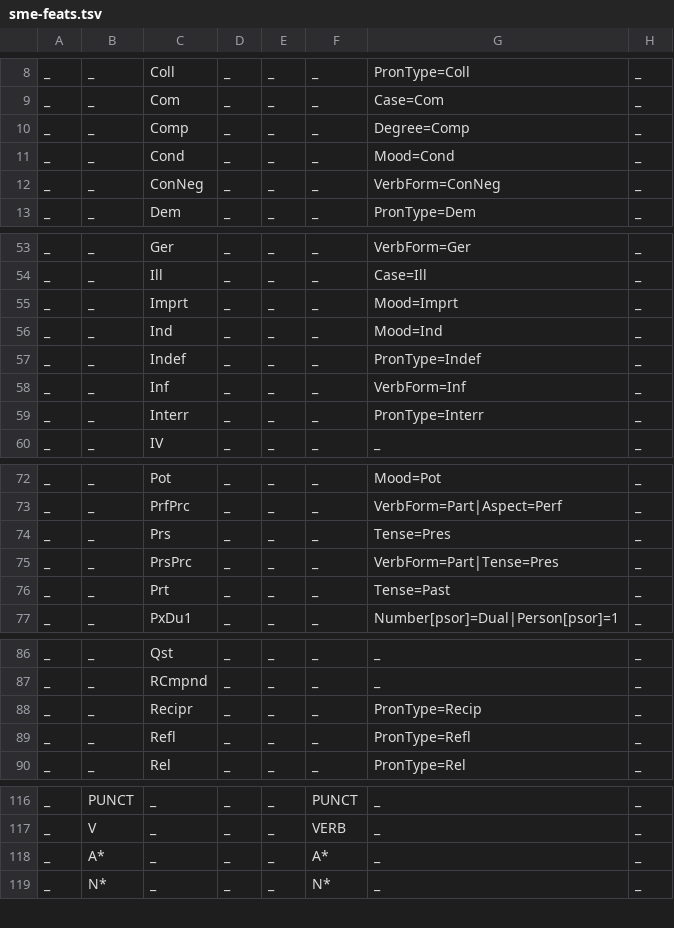
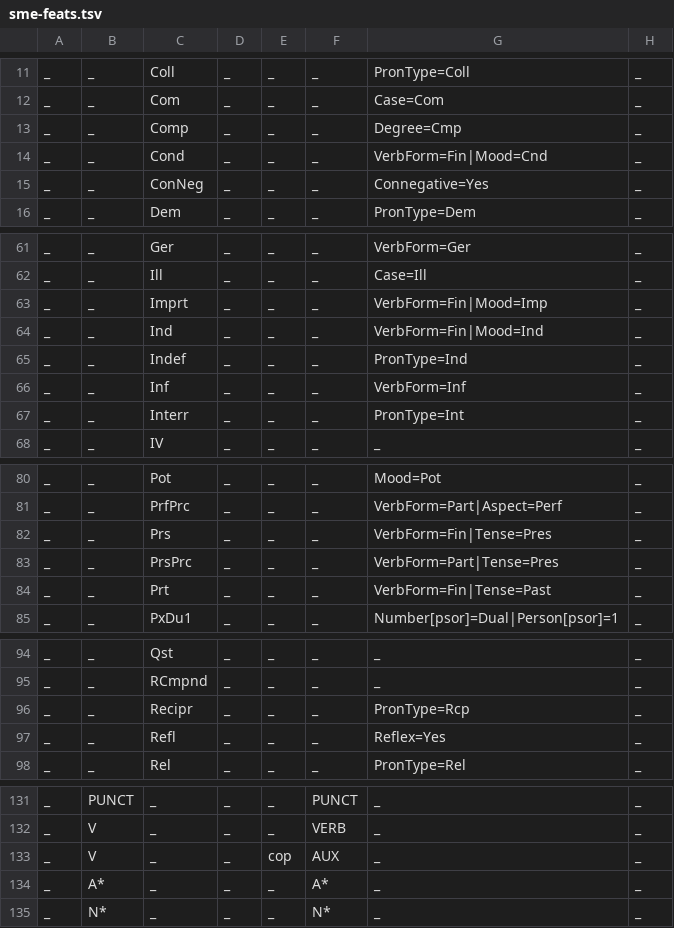
Before and after one commit to ftyers/UD_North_S-mi, a TSV file: sme-feats.tsv, drawn as a sheet; only a part is shown, gaps mark what is left out; the diff covers the shown part only.

```diff
--- a/sme-feats.tsv
+++ b/sme-feats.tsv
@@ -9,5 +12,5 @@ _	_	Coll	_	_	_	PronType=Coll	_
 _	_	Com	_	_	_	Case=Com	_
-_	_	Comp	_	_	_	Degree=Comp	_
-_	_	Cond	_	_	_	Mood=Cond	_
-_	_	ConNeg	_	_	_	VerbForm=ConNeg	_
+_	_	Comp	_	_	_	Degree=Cmp	_
+_	_	Cond	_	_	_	VerbForm=Fin|Mood=Cnd	_
+_	_	ConNeg	_	_	_	Connegative=Yes	_
 _	_	Dem	_	_	_	PronType=Dem	_
@@ -54,7 +62,7 @@ _	_	Ger	_	_	_	VerbForm=Ger	_
 _	_	Ill	_	_	_	Case=Ill	_
-_	_	Imprt	_	_	_	Mood=Imprt	_
-_	_	Ind	_	_	_	Mood=Ind	_
-_	_	Indef	_	_	_	PronType=Indef	_
+_	_	Imprt	_	_	_	VerbForm=Fin|Mood=Imp	_
+_	_	Ind	_	_	_	VerbForm=Fin|Mood=Ind	_
+_	_	Indef	_	_	_	PronType=Ind	_
 _	_	Inf	_	_	_	VerbForm=Inf	_
-_	_	Interr	_	_	_	PronType=Interr	_
+_	_	Interr	_	_	_	PronType=Int	_
 _	_	IV	_	_	_	_	_
@@ -73,5 +81,5 @@ _	_	Pot	_	_	_	Mood=Pot	_
 _	_	PrfPrc	_	_	_	VerbForm=Part|Aspect=Perf	_
-_	_	Prs	_	_	_	Tense=Pres	_
+_	_	Prs	_	_	_	VerbForm=Fin|Tense=Pres	_
 _	_	PrsPrc	_	_	_	VerbForm=Part|Tense=Pres	_
-_	_	Prt	_	_	_	Tense=Past	_
+_	_	Prt	_	_	_	VerbForm=Fin|Tense=Past	_
 _	_	PxDu1	_	_	_	Number[psor]=Dual|Person[psor]=1	_
@@ -87,4 +95,4 @@ _	_	Qst	_	_	_	_	_
 _	_	RCmpnd	_	_	_	_	_
-_	_	Recipr	_	_	_	PronType=Recip	_
-_	_	Refl	_	_	_	PronType=Refl	_
+_	_	Recipr	_	_	_	PronType=Rcp	_
+_	_	Refl	_	_	_	Reflex=Yes	_
 _	_	Rel	_	_	_	PronType=Rel	_
@@ -117,2 +132,3 @@ _	PUNCT	_	_	_	PUNCT	_	_
 _	V	_	_	_	VERB	_	_
+_	V	_	_	cop	AUX	_	_
 _	A*	_	_	_	A*	_	_
```
Also changed, not shown: 15 added rows and 4 edited cells elsewhere in this file.
